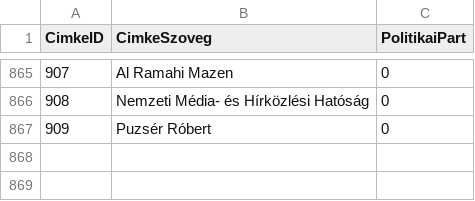
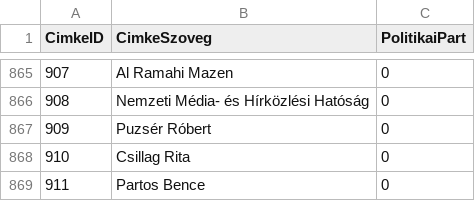
Before and after one commit to ferenci-tamas/HelyreigazitasFigyelo, a CSV file: cimkek.csv, drawn as a sheet; only a part is shown, gaps mark what is left out.

```diff
--- a/cimkek.csv
+++ b/cimkek.csv
@@ -867 +867,3 @@ CimkeID;CimkeSzoveg;PolitikaiPart
 909;Puzsér Róbert;0
+910;Csillag Rita;0
+911;Partos Bence;0
```
Also changed, not shown: cimke_helyreigazitas.csv, 4 other files.
